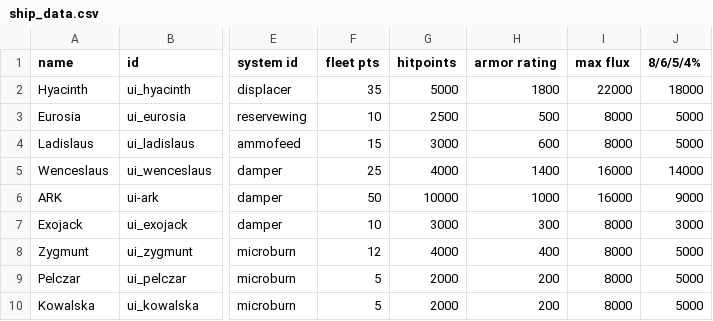
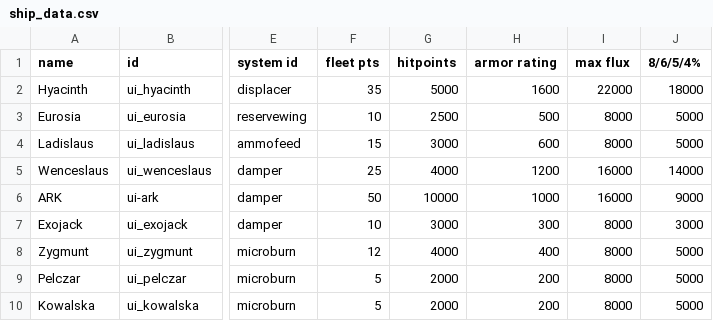
Before and after one commit to MaritimeTech2/Commonwealth-Zimowia-Ivernia, a CSV file: data/hulls/ship_data.csv, drawn as a sheet; only a part is shown, gaps mark what is left out; the diff names each change by its address in the sheet, - before the commit and + after, or states it on an @@ line.

Commit message:
12/14/23 400PM
changed ships

```diff
--- a/data/hulls/ship_data.csv
+++ b/data/hulls/ship_data.csv
-H2 (armor rating): 1800
+H2 (armor rating): 1600
-H5 (armor rating): 1400
+H5 (armor rating): 1200
```
